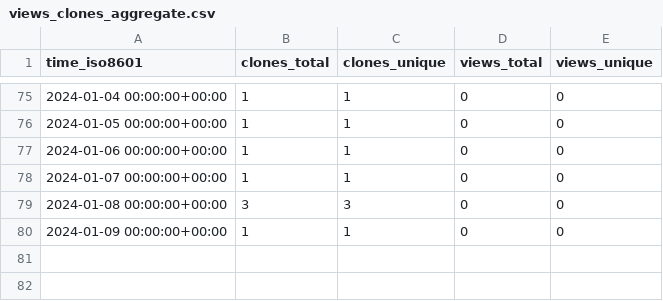
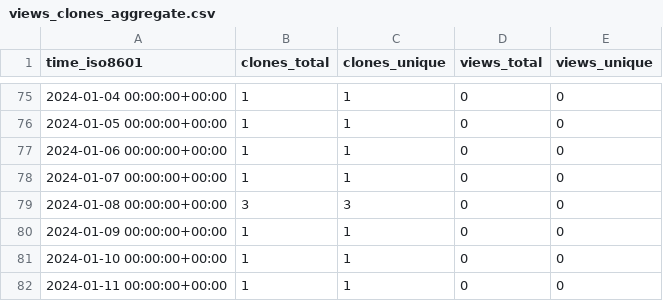
Before and after one commit to ConesaLab/IsoAnnot, a CSV file: almart7/IsoAnnot/ghrs-data/views_clones_aggregate.csv, drawn as a sheet; only a part is shown, gaps mark what is left out; the diff names each change by its address in the sheet, - before the commit and + after, or states it on an @@ line.

```diff
--- a/almart7/IsoAnnot/ghrs-data/views_clones_aggregate.csv
+++ b/almart7/IsoAnnot/ghrs-data/views_clones_aggregate.csv
+row 81: 2024-01-10 00:00:00+00:00 | 1 | 1 | 0 | 0
+row 82: 2024-01-11 00:00:00+00:00 | 1 | 1 | 0 | 0
```
Also changed, not shown: 1 other file.
